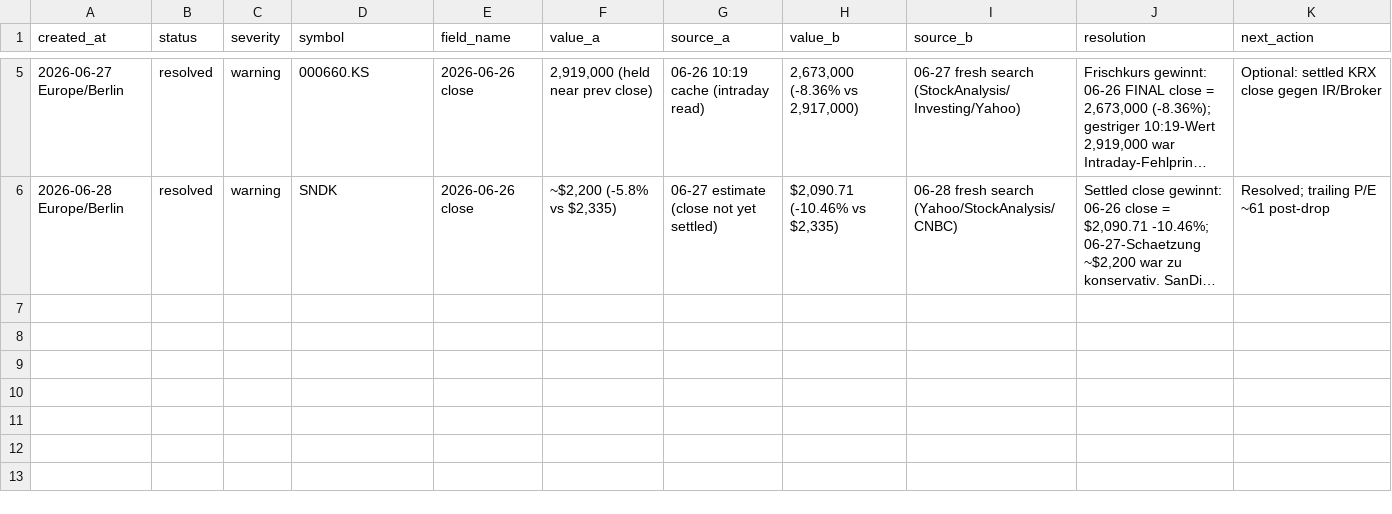
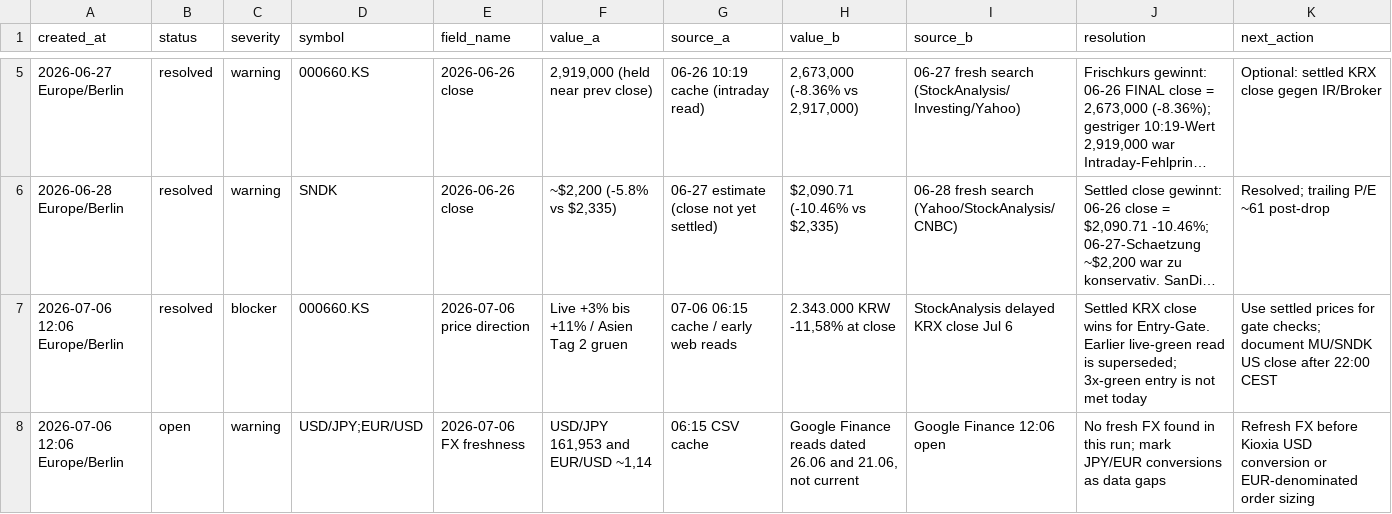
Before and after one commit to peterschuhknecht/aktienanalyse, a CSV file: 05_data/source_conflicts.csv, drawn as a sheet; only a part is shown, gaps mark what is left out; long unchanged cells end in …; the diff names each change by its address in the sheet, - before the commit and + after, or states it on an @@ line.

```diff
--- a/05_data/source_conflicts.csv
+++ b/05_data/source_conflicts.csv
+row 7: 2026-07-06 12:06 Europe/Berlin | resolved | blocker | 000660.KS | 2026-07-06 price direction | Live +3% bis +11% / Asien Tag 2 gruen | 07-06 06:15 cache / early web reads | 2.343.000 KRW -11,58% at close | StockAnalysis delayed KRX close Jul 6 | Settled KRX close wins for Entry-Gate. Earlier live-green read is superseded; 3x-green entry is not met today | Use settled prices for gate checks; document MU/SNDK US close after 22:00 CEST
+row 8: 2026-07-06 12:06 Europe/Berlin | open | warning | USD/JPY;EUR/USD | 2026-07-06 FX freshness | USD/JPY 161,953 and EUR/USD ~1,14 | 06:15 CSV cache | Google Finance reads dated 26.06 and 21.06, not current | Google Finance 12:06 open | No fresh FX found in this run; mark JPY/EUR conversions as data gaps | Refresh FX before Kioxia USD conversion or EUR-denominated order sizing
```
Also changed, not shown: 05_data/data_quality_checks.csv, 05_data/depot_ampel.csv, 11 other files.
